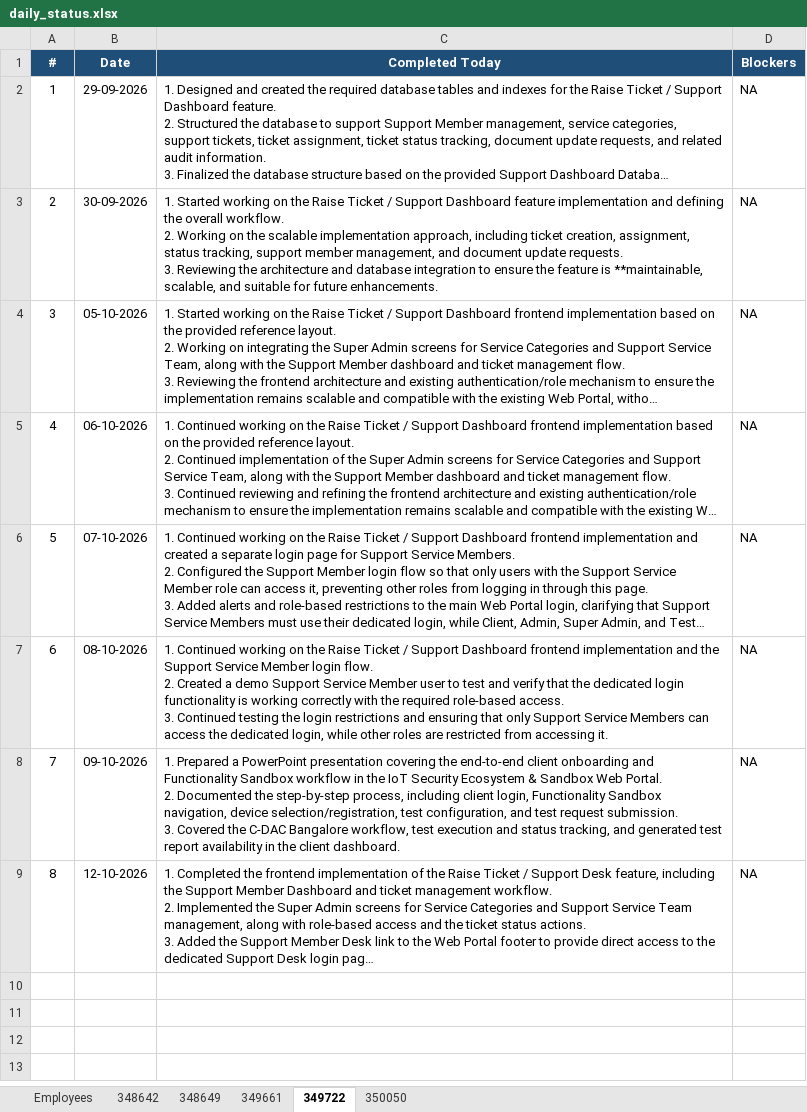
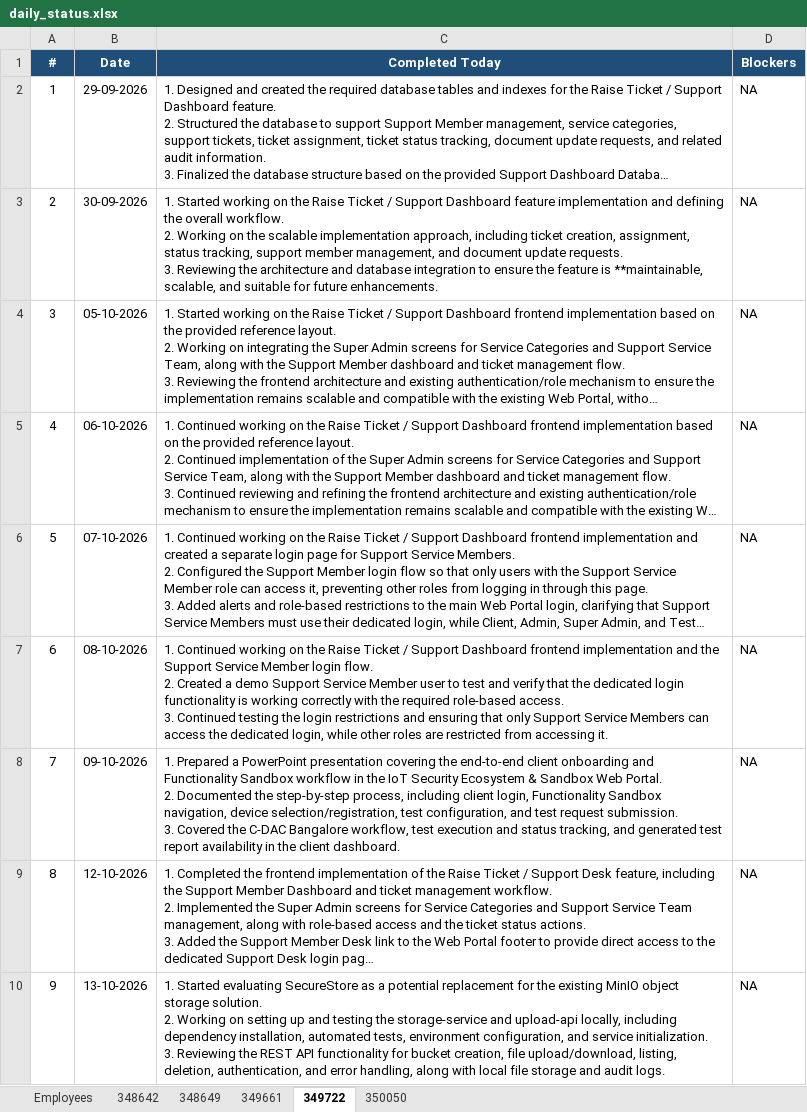
Before and after one commit to vishnumohan350050/webportal-daily-status, an Excel workbook: daily_status.xlsx, sheet 349722, drawn as a sheet; long unchanged cells end in …; values as stored, in another font and other column widths than the file's, no borders; ↵ is a line break in a cell; the diff names each change by its address in the sheet, - before the commit and + after, or states it on an @@ line.

Commit message:
Daily status update (run 38400073240)

```diff
--- a/daily_status.xlsx (sheet 349722)
+++ b/daily_status.xlsx (sheet 349722)
+row 10: 9 | 13-10-2026 | 1. Started evaluating SecureStore as a potential replacement for the existing MinIO object storage solution. ↵ 2. Working on setting up and testing the storage-service and upload-api locally, including dependency installation, automated tests, environment configuration, and service initialization. ↵ 3. Reviewing the REST API functionality for bucket creation, file upload/download, listing, deletion, authentication, and error handling, along with local file storage and audit logs. | NA
```
